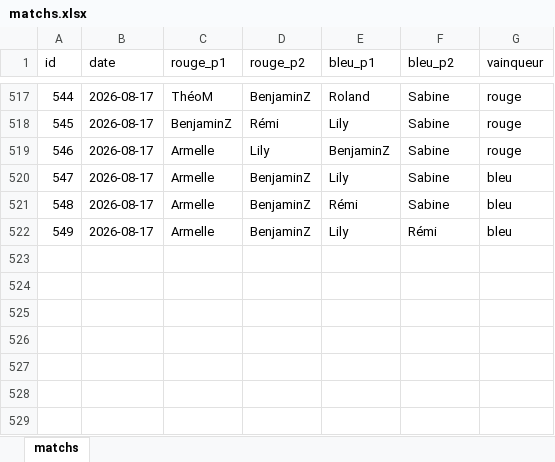
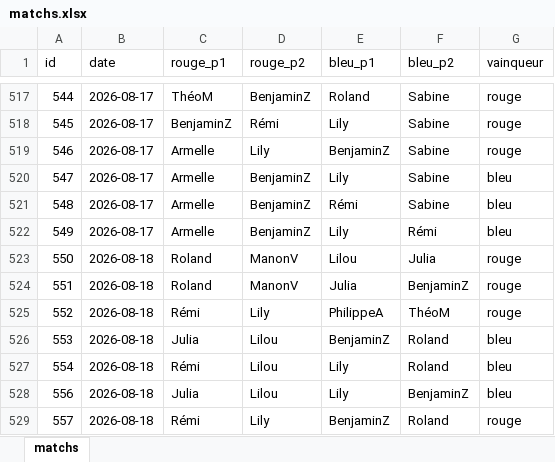
Before and after one commit to CBGP-activities/Foosball, an Excel workbook: data/matchs.xlsx, sheet matchs, drawn as a sheet; only a part is shown, gaps mark what is left out; values as stored, in another font and other column widths than the file's, no borders; the diff names each change by its address in the sheet, - before the commit and + after, or states it on an @@ line.

```diff
--- a/data/matchs.xlsx (sheet matchs)
+++ b/data/matchs.xlsx (sheet matchs)
+row 523: 550 | 2026-08-18 | Roland | ManonV | Lilou | Julia | rouge
+row 524: 551 | 2026-08-18 | Roland | ManonV | Julia | BenjaminZ | rouge
+row 525: 552 | 2026-08-18 | Rémi | Lily | PhilippeA | ThéoM | rouge
+row 526: 553 | 2026-08-18 | Julia | Lilou | BenjaminZ | Roland | bleu
+row 527: 554 | 2026-08-18 | Rémi | Lilou | Lily | Roland | bleu
+row 528: 556 | 2026-08-18 | Julia | Lilou | Lily | BenjaminZ | bleu
+row 529: 557 | 2026-08-18 | Rémi | Lily | BenjaminZ | Roland | rouge
```
Also changed, not shown: 13 other files.
